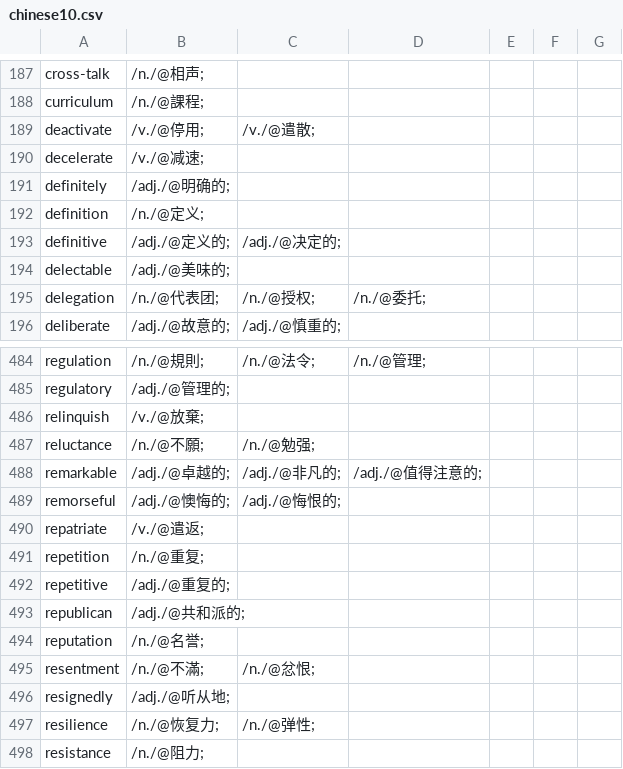
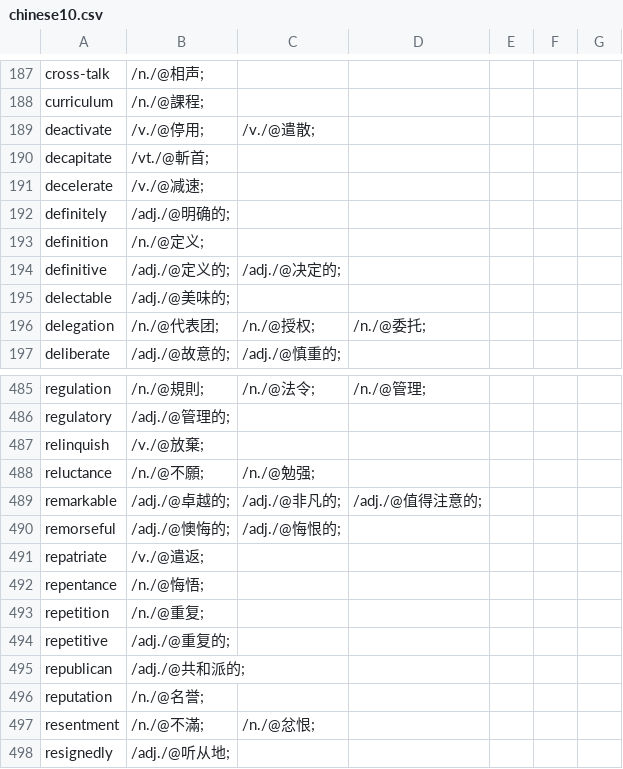
Before and after one commit to yhnnd/wordlab, a CSV file: Files/lang/ch/chinese10.csv, drawn as a sheet; only a part is shown, gaps mark what is left out; the shorter side is filled out with more unchanged rows.

```diff
--- a/Files/lang/ch/chinese10.csv
+++ b/Files/lang/ch/chinese10.csv
@@ -189,2 +189,3 @@ curriculum ,/n./@課程;
 deactivate ,/v./@停用;,/v./@遣散;
+decapitate ,/vt./@斬首;
 decelerate ,/v./@减速;
@@ -490,2 +491,3 @@ remorseful ,/adj./@懊悔的;,/adj./@悔恨的;
 repatriate ,/v./@遣返;
+repentance ,/n./@悔悟;
 repetition ,/n./@重复;
```
Also changed, not shown: Files/lang/ch/chinese4.csv, Files/lang/ch/chinese6.csv, 11 other files.
